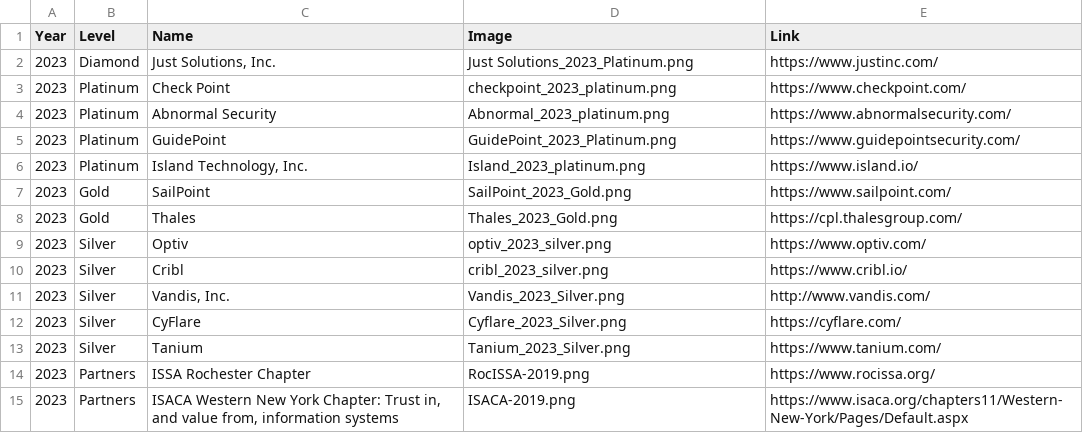
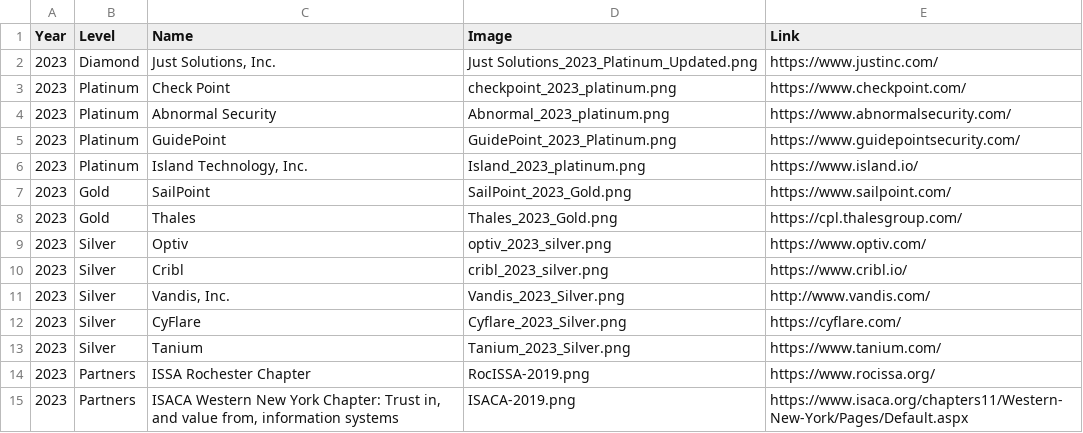
Before and after one commit to rocissa/rss-website, a CSV file: _data/sponsors/2023.csv, drawn as a sheet.

Commit message:
Update Just Solutions logo

```diff
--- a/_data/sponsors/2023.csv
+++ b/_data/sponsors/2023.csv
@@ -1,3 +1,3 @@
 Year,Level,Name,Image,Link
-2023,Diamond,"Just Solutions, Inc.",Just Solutions_2023_Platinum.png,https://www.justinc.com/
+2023,Diamond,"Just Solutions, Inc.",Just Solutions_2023_Platinum_Updated.png,https://www.justinc.com/
 2023,Platinum,Check Point,checkpoint_2023_platinum.png,https://www.checkpoint.com/
```
Also changed, not shown: 2 other files.
